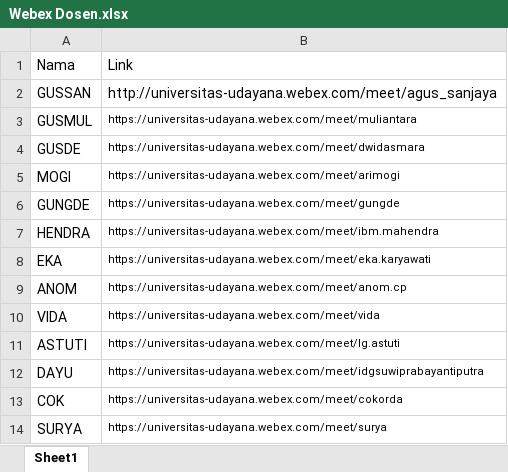
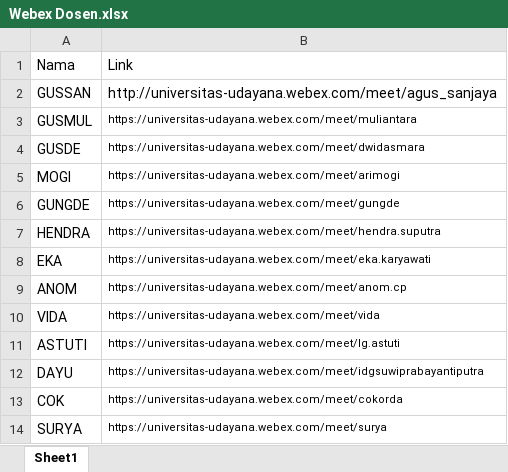
Before and after one commit to LvnnnX/discord_bot, an Excel workbook: Excel/Webex Dosen.xlsx, sheet Sheet1, drawn as a sheet; values as stored, in another font and other column widths than the file's, no borders; the diff names each change by its address in the sheet, - before the commit and + after, or states it on an @@ line.

Commit message:
Hendra changes

```diff
--- a/Excel/Webex Dosen.xlsx (sheet Sheet1)
+++ b/Excel/Webex Dosen.xlsx (sheet Sheet1)
-B7: https://universitas-udayana.webex.com/meet/ibm.mahendra
+B7: https://universitas-udayana.webex.com/meet/hendra.suputra
```
